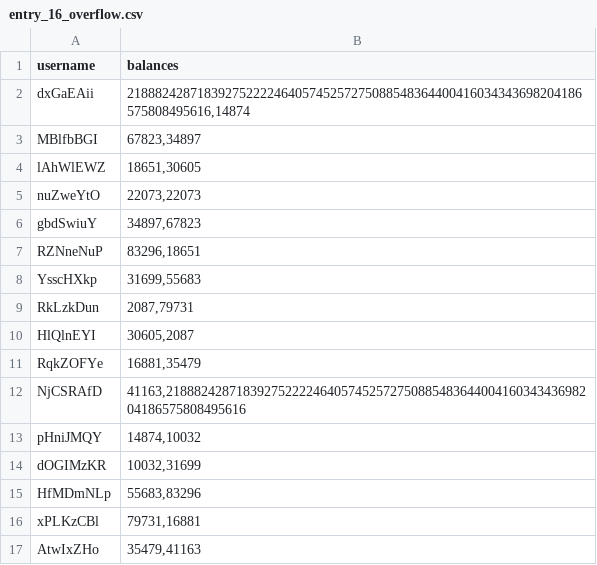
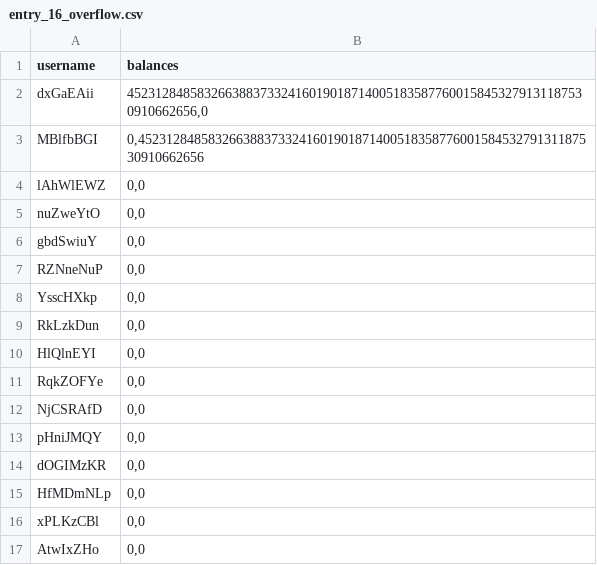
Before and after one commit to summa-dev/summa-solvency, a CSV file: zk_prover/src/merkle_sum_tree/csv/entry_16_overflow.csv, drawn as a sheet.

Commit message:
feat: fix overflow check to `MOD_BITS` across different functions

```diff
--- a/zk_prover/src/merkle_sum_tree/csv/entry_16_overflow.csv
+++ b/zk_prover/src/merkle_sum_tree/csv/entry_16_overflow.csv
@@ -1,17 +1,17 @@
 username;balances
-dxGaEAii;21888242871839275222246405745257275088548364400416034343698204186575808495616,14874
-MBlfbBGI;67823,34897
-lAhWlEWZ;18651,30605
-nuZweYtO;22073,22073
-gbdSwiuY;34897,67823
-RZNneNuP;83296,18651
-YsscHXkp;31699,55683
-RkLzkDun;2087,79731
-HlQlnEYI;30605,2087
-RqkZOFYe;16881,35479
-NjCSRAfD;41163,21888242871839275222246405745257275088548364400416034343698204186575808495616
-pHniJMQY;14874,10032
-dOGIMzKR;10032,31699
-HfMDmNLp;55683,83296
-xPLKzCBl;79731,16881
-AtwIxZHo;35479,41163
+dxGaEAii;452312848583266388373324160190187140051835877600158453279131187530910662656,0
+MBlfbBGI;0,452312848583266388373324160190187140051835877600158453279131187530910662656
+lAhWlEWZ;0,0
+nuZweYtO;0,0
+gbdSwiuY;0,0
+RZNneNuP;0,0
+YsscHXkp;0,0
+RkLzkDun;0,0
+HlQlnEYI;0,0
+RqkZOFYe;0,0
+NjCSRAfD;0,0
+pHniJMQY;0,0
+dOGIMzKR;0,0
+HfMDmNLp;0,0
+xPLKzCBl;0,0
+AtwIxZHo;0,0
```
Also changed, not shown: 6 other files.
